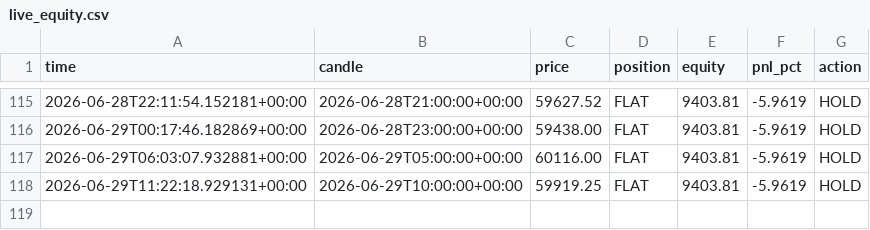
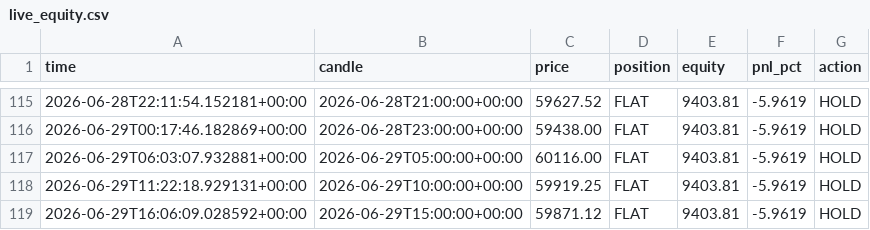
Before and after one commit to andresapontelegal-source/finanzas, a CSV file: state/live_equity.csv, drawn as a sheet; only a part is shown, gaps mark what is left out.

```diff
--- a/state/live_equity.csv
+++ b/state/live_equity.csv
@@ -118 +118,2 @@ time,candle,price,position,equity,pnl_pct,action
 2026-06-29T11:22:18.929131+00:00,2026-06-29T10:00:00+00:00,59919.25,FLAT,9403.81,-5.9619,HOLD
+2026-06-29T16:06:09.028592+00:00,2026-06-29T15:00:00+00:00,59871.12,FLAT,9403.81,-5.9619,HOLD
```
Also changed, not shown: 1 other file.
